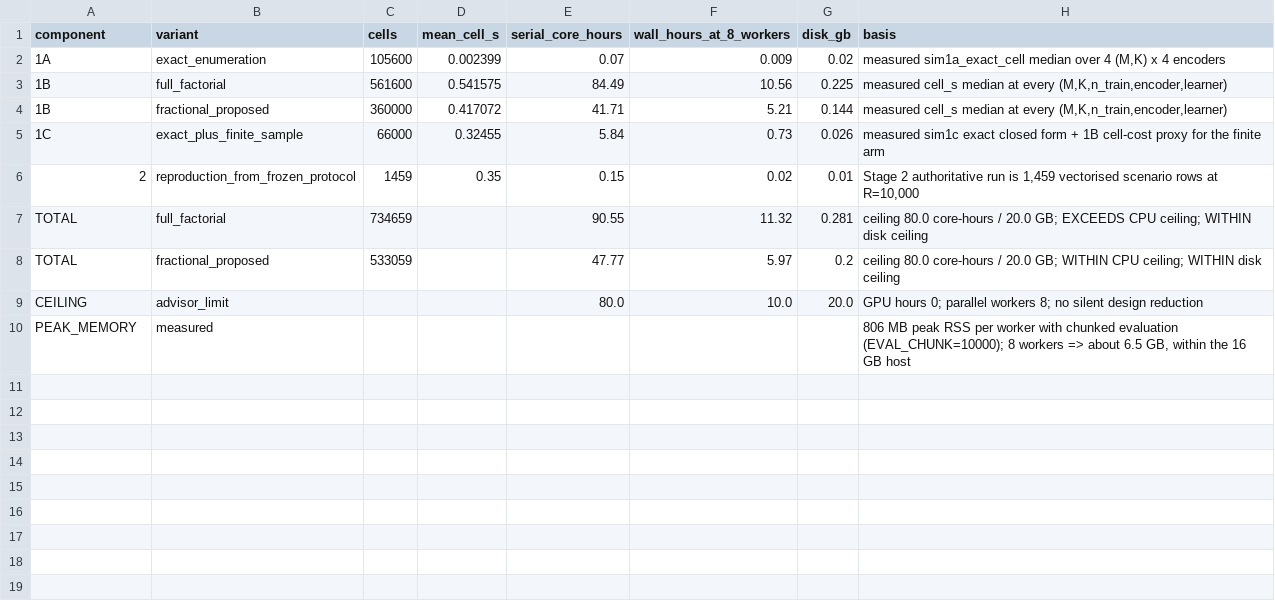
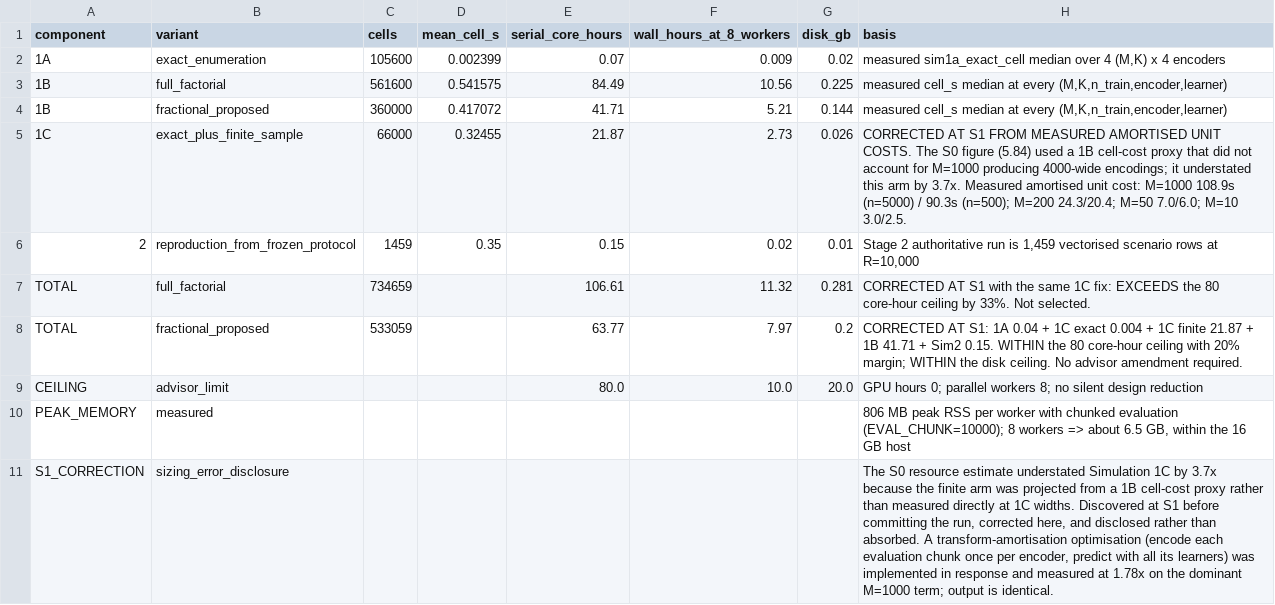
Before and after one commit to hanmingwu1103/ct2i-benchmark, a CSV file: simulation-results-ct2i/S0_RESOURCE_ESTIMATE.csv, drawn as a sheet.

Commit message:
feat(s1): 1A complete, 1C exact complete; correct a 3.7x sizing error
Simulation 1A: 211,200 rows, 0 failures, 0.038 core-hours. Injective
encoders exactly zero at every Delta_eta; designed merge zero at
Delta=0 and rising thereafter; max identity error 8.0e-16.

Simulation 1C exact: 14,400 rows, 0 failures, max identity error
2.7e-15. A7 reachable encodings = M+1 on every row. A8 monotone in M.
A9 Hamming-weight gap max 1.1e-16 -- and now measured through the
generic aggregation rather than assigned. A10 column-aware collisions
recorded (2-1124), never assumed absent.

SIZING CORRECTION: the S0 estimate for 1C (5.84 core-hours) was
understated 3.7x because the finite arm was projected from a 1B
cell-cost proxy that ignored M=1000 producing 4000-wide encodings.
Measured directly: 205s per unit at M=1000. Disclosed rather than
absorbed, per the plan's rule against silent reduction.

In response, adds predict_proba_chunked_multi: encode each evaluation
chunk once per encoder and predict it with all that encoder's
learners, instead of re-encoding per learner. Measured 1.78x on the
dominant term; output identical.

Corrected total 63.77 core-hours against the 80 ceiling (20% margin),
so Option B remains executable without an advisor amendment. The full
factorial would now be 106.6 and is further out of reach.

```diff
--- a/simulation-results-ct2i/S0_RESOURCE_ESTIMATE.csv
+++ b/simulation-results-ct2i/S0_RESOURCE_ESTIMATE.csv
@@ -4,7 +4,8 @@ component,variant,cells,mean_cell_s,serial_core_hours,wall_hours_at_8_workers,di
 1B,fractional_proposed,360000,0.417072,41.71,5.21,0.144,"measured cell_s median at every (M,K,n_train,encoder,learner)"
-1C,exact_plus_finite_sample,66000,0.32455,5.84,0.73,0.026,measured sim1c exact closed form + 1B cell-cost proxy for the finite arm
+1C,exact_plus_finite_sample,66000,0.32455,21.87,2.73,0.026,CORRECTED AT S1 FROM MEASURED AMORTISED UNIT COSTS. The S0 figure (5.84) used a 1B cell-cost proxy that did not account for M=1000 producing 4000-wide encodings; it understated this arm by 3.7x. Measured amortised unit cost: M=1000 108.9s (n=5000) / 90.3s (n=500); M=200 24.3/20.4; M=50 7.0/6.0; M=10 3.0/2.5.
 2,reproduction_from_frozen_protocol,1459,0.35,0.15,0.02,0.01,"Stage 2 authoritative run is 1,459 vectorised scenario rows at R=10,000"
-TOTAL,full_factorial,734659,,90.55,11.32,0.281,ceiling 80.0 core-hours / 20.0 GB; EXCEEDS CPU ceiling; WITHIN disk ceiling
-TOTAL,fractional_proposed,533059,,47.77,5.97,0.2,ceiling 80.0 core-hours / 20.0 GB; WITHIN CPU ceiling; WITHIN disk ceiling
+TOTAL,full_factorial,734659,,106.61,11.32,0.281,CORRECTED AT S1 with the same 1C fix: EXCEEDS the 80 core-hour ceiling by 33%. Not selected.
+TOTAL,fractional_proposed,533059,,63.77,7.97,0.2,CORRECTED AT S1: 1A 0.04 + 1C exact 0.004 + 1C finite 21.87 + 1B 41.71 + Sim2 0.15. WITHIN the 80 core-hour ceiling with 20% margin; WITHIN the disk ceiling. No advisor amendment required.
 CEILING,advisor_limit,,,80.0,10.0,20.0,GPU hours 0; parallel workers 8; no silent design reduction
 PEAK_MEMORY,measured,,,,,,"806 MB peak RSS per worker with chunked evaluation (EVAL_CHUNK=10000); 8 workers => about 6.5 GB, within the 16 GB host"
+S1_CORRECTION,sizing_error_disclosure,,,,,,"The S0 resource estimate understated Simulation 1C by 3.7x because the finite arm was projected from a 1B cell-cost proxy rather than measured directly at 1C widths. Discovered at S1 before committing the run, corrected here, and disclosed rather than absorbed. A transform-amortisation optimisation (encode each evaluation chunk once per encoder, predict with all its learners) was implemented in response and measured at 1.78x on the dominant M=1000 term; output is identical."
```
Also changed, not shown: 7 other files.
